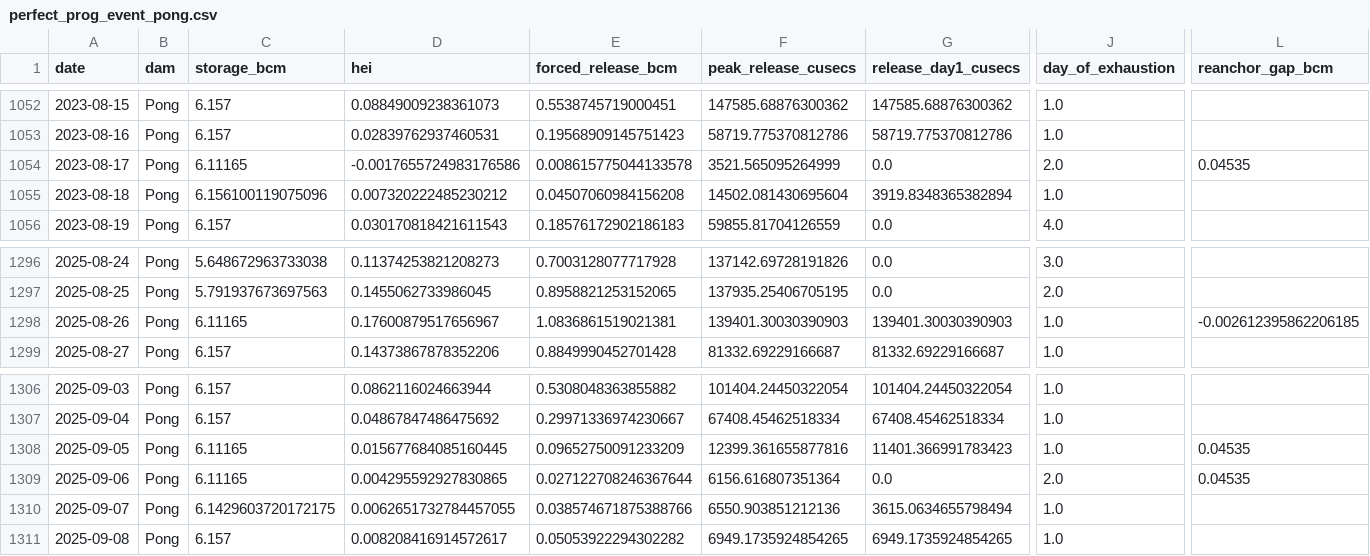
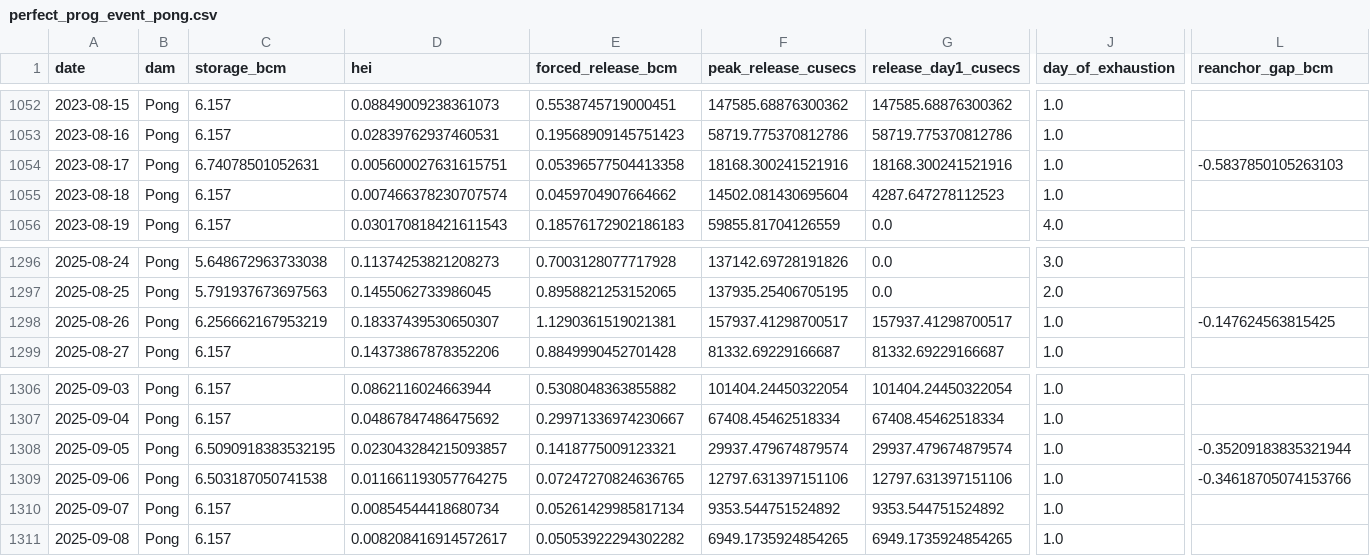
Before and after one commit to bakathefish/Flood, a CSV file: punjabflood/outputs/verification/perfect_prog_event_pong.csv, drawn as a sheet; only a part is shown, gaps mark what is left out; the diff covers the shown part only; the diff names each change by its address in the sheet, - before the commit and + after, or states it on an @@ line.

```diff
--- a/punjabflood/outputs/verification/perfect_prog_event_pong.csv
+++ b/punjabflood/outputs/verification/perfect_prog_event_pong.csv
-C1054 (storage_bcm): 6.11165
+C1054 (storage_bcm): 6.74078501052631
-D1054 (hei): -0.0017655724983176586
+D1054 (hei): 0.005600027631615751
-E1054 (forced_release_bcm): 0.008615775044133578
+E1054 (forced_release_bcm): 0.05396577504413358
-F1054 (peak_release_cusecs): 3521.565095264999
+F1054 (peak_release_cusecs): 18168.300241521916
-G1054 (release_day1_cusecs): 0.0
+G1054 (release_day1_cusecs): 18168.300241521916
-J1054 (day_of_exhaustion): 2.0
+J1054 (day_of_exhaustion): 1.0
-L1054 (reanchor_gap_bcm): 0.04535
+L1054 (reanchor_gap_bcm): -0.5837850105263103
-C1055 (storage_bcm): 6.156100119075096
+C1055 (storage_bcm): 6.157
-D1055 (hei): 0.007320222485230212
+D1055 (hei): 0.007466378230707574
-E1055 (forced_release_bcm): 0.04507060984156208
+E1055 (forced_release_bcm): 0.0459704907664662
-G1055 (release_day1_cusecs): 3919.8348365382894
+G1055 (release_day1_cusecs): 4287.647278112523
-C1298 (storage_bcm): 6.11165
+C1298 (storage_bcm): 6.256662167953219
-D1298 (hei): 0.17600879517656967
+D1298 (hei): 0.18337439530650307
-E1298 (forced_release_bcm): 1.0836861519021381
+E1298 (forced_release_bcm): 1.1290361519021381
-F1298 (peak_release_cusecs): 139401.30030390903
+F1298 (peak_release_cusecs): 157937.41298700517
-G1298 (release_day1_cusecs): 139401.30030390903
+G1298 (release_day1_cusecs): 157937.41298700517
-L1298 (reanchor_gap_bcm): -0.002612395862206185
+L1298 (reanchor_gap_bcm): -0.147624563815425
-C1308 (storage_bcm): 6.11165
+C1308 (storage_bcm): 6.5090918383532195
-D1308 (hei): 0.015677684085160445
+D1308 (hei): 0.023043284215093857
-E1308 (forced_release_bcm): 0.09652750091233209
+E1308 (forced_release_bcm): 0.1418775009123321
-F1308 (peak_release_cusecs): 12399.361655877816
+F1308 (peak_release_cusecs): 29937.479674879574
-G1308 (release_day1_cusecs): 11401.366991783423
+G1308 (release_day1_cusecs): 29937.479674879574
-L1308 (reanchor_gap_bcm): 0.04535
+L1308 (reanchor_gap_bcm): -0.35209183835321944
-C1309 (storage_bcm): 6.11165
+C1309 (storage_bcm): 6.503187050741538
-D1309 (hei): 0.004295592927830865
+D1309 (hei): 0.011661193057764275
-E1309 (forced_release_bcm): 0.027122708246367644
+E1309 (forced_release_bcm): 0.07247270824636765
-F1309 (peak_release_cusecs): 6156.616807351364
+F1309 (peak_release_cusecs): 12797.631397151106
-G1309 (release_day1_cusecs): 0.0
+G1309 (release_day1_cusecs): 12797.631397151106
-J1309 (day_of_exhaustion): 2.0
+J1309 (day_of_exhaustion): 1.0
-L1309 (reanchor_gap_bcm): 0.04535
+L1309 (reanchor_gap_bcm): -0.34618705074153766
-C1310 (storage_bcm): 6.1429603720172175
+C1310 (storage_bcm): 6.157
-D1310 (hei): 0.0062651732784457055
+D1310 (hei): 0.00854544418680734
-E1310 (forced_release_bcm): 0.038574671875388766
+E1310 (forced_release_bcm): 0.05261429985817134
-F1310 (peak_release_cusecs): 6550.903851212136
+F1310 (peak_release_cusecs): 9353.544751524892
-G1310 (release_day1_cusecs): 3615.0634655798494
+G1310 (release_day1_cusecs): 9353.544751524892
```
Also changed, not shown: 21 edited cells elsewhere in this file, punjabflood/outputs/verification/annual_predictors.csv, punjabflood/outputs/verification/as_issued_events.csv, 27 other files.
